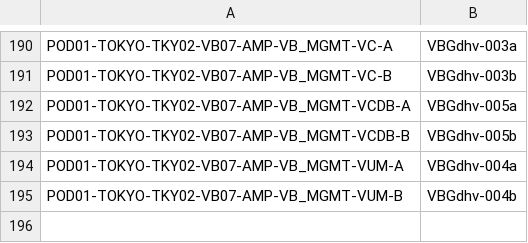
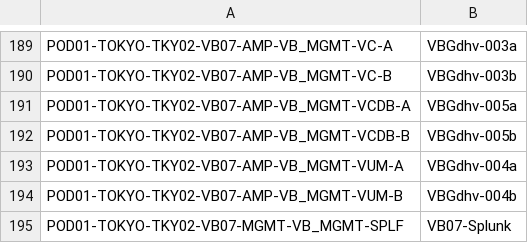
Before and after one commit to k1fukumoto/gcf-hld-toolkit, a CSV file: data/GCF-AppCode.csv, drawn as a sheet; only a part is shown, gaps mark what is left out; the diff covers the shown part only; the diff names each change by its address in the sheet, - before the commit and + after, or states it on an @@ line.

Commit message:
Fix cluster location for splunk and VSLA

```diff
--- a/data/GCF-AppCode.csv
+++ b/data/GCF-AppCode.csv
+row 195: POD01-TOKYO-TKY02-VB07-MGMT-VB_MGMT-SPLF | VB07-Splunk
```
Also changed, not shown: 4 added rows, 5 removed rows and 6 edited cells elsewhere in this file.
